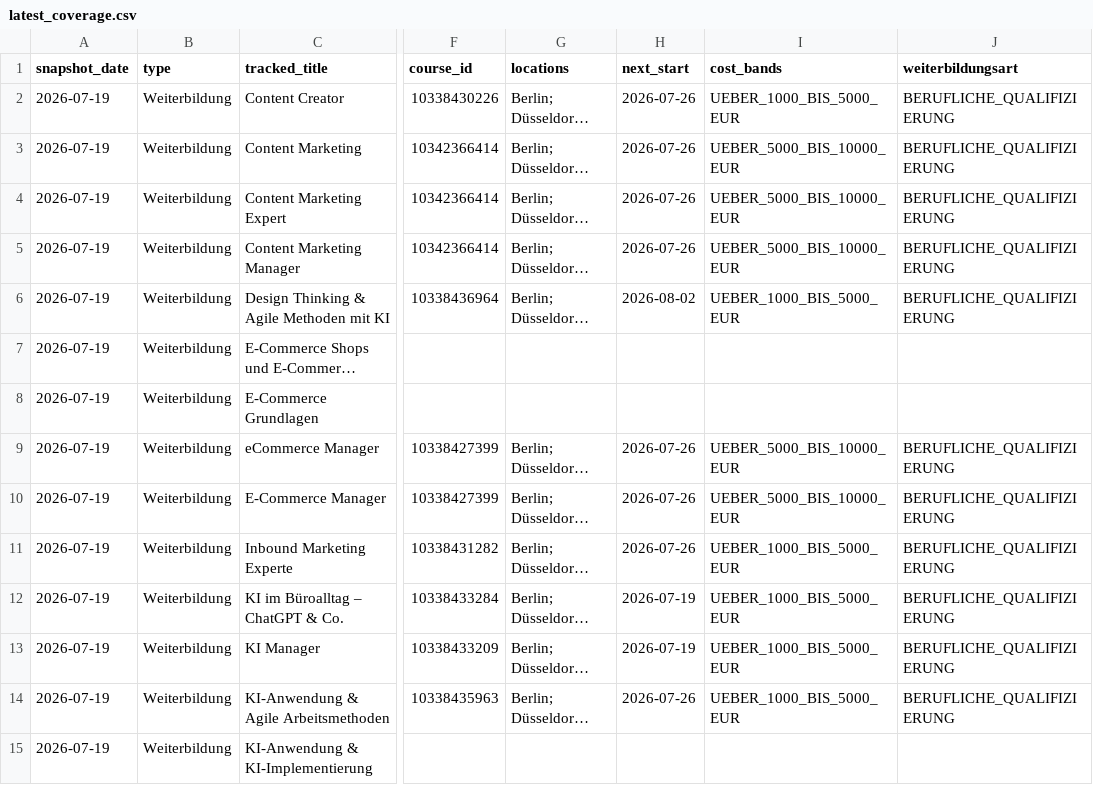
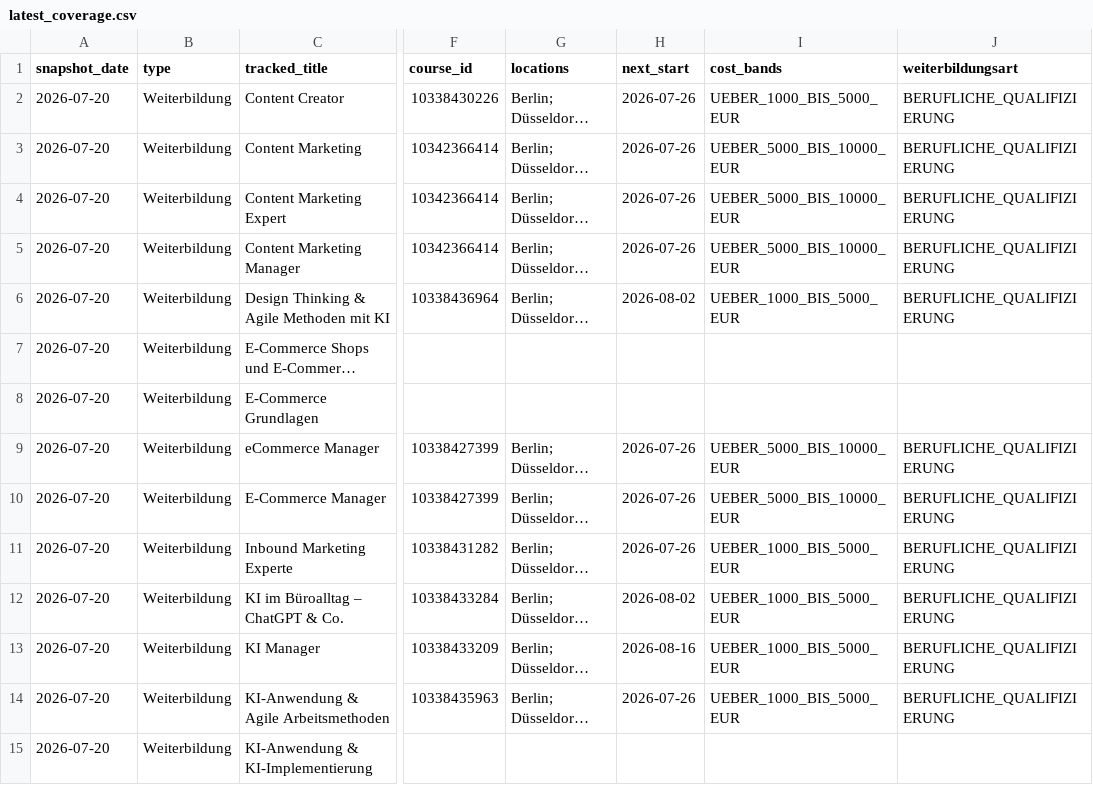
Before and after one commit to oopsrathan-create/Mein_now-crawler, a CSV file: meinnow_crawler/data/latest_coverage.csv, drawn as a sheet; only a part is shown, gaps mark what is left out; long unchanged cells end in …; the diff covers the shown part only; the diff names each change by its address in the sheet, - before the commit and + after, or states it on an @@ line.

```diff
--- a/meinnow_crawler/data/latest_coverage.csv
+++ b/meinnow_crawler/data/latest_coverage.csv
-A2:A15 (snapshot_date): 2026-07-19
+A2:A15 (snapshot_date): 2026-07-20
-H12 (next_start): 2026-07-19
+H12 (next_start): 2026-08-02
-H13 (next_start): 2026-07-19
+H13 (next_start): 2026-08-16
```
Also changed, not shown: 46 edited cells elsewhere in this file, meinnow_crawler/data/coverage.csv, meinnow_crawler/data/keyword_discovery.csv, 9 other files.
